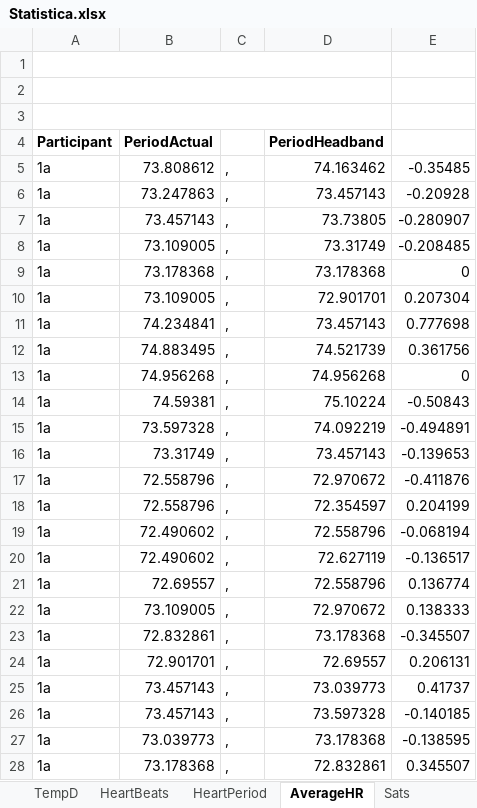
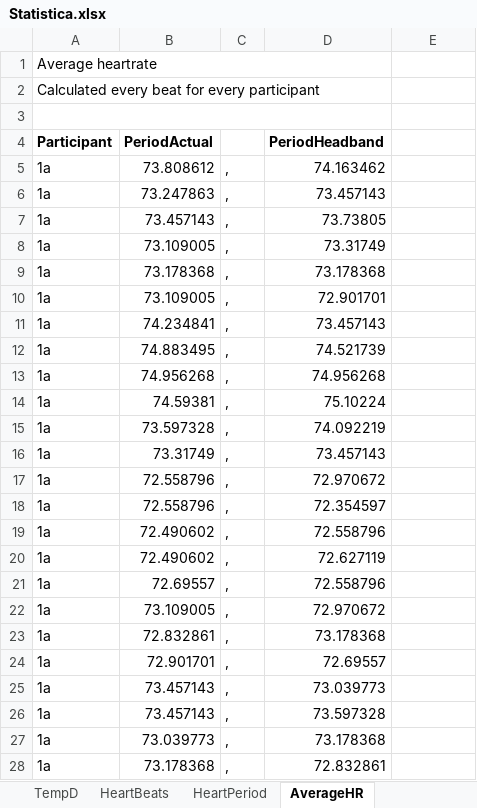
Before and after one commit to AndreBestbier/DataAnalysis, an Excel workbook: Excels/Statistica.xlsx, sheet AverageHR, drawn as a sheet; only a part is shown; values as stored, in another font and other column widths than the file's, no borders; the diff covers the shown part only; the diff names each change by its address in the sheet, - before the commit and + after, or states it on an @@ line.

```diff
--- a/Excels/Statistica.xlsx (sheet AverageHR)
+++ b/Excels/Statistica.xlsx (sheet AverageHR)
-A1 (Participant): (empty)
+A1 (Participant): Average heartrate
-A2 (Participant): (empty)
+A2 (Participant): Calculated every beat for every participant
-E5: -0.35485
+E5: (empty)
-E6: -0.20928
+E6: (empty)
-E7: -0.280907
+E7: (empty)
-E8: -0.208485
+E8: (empty)
-E9: 0
+E9: (empty)
-E10: 0.207304
+E10: (empty)
-E11: 0.777698
+E11: (empty)
-E12: 0.361756
+E12: (empty)
-E13: 0
+E13: (empty)
-E14: -0.50843
+E14: (empty)
-E15: -0.494891
+E15: (empty)
-E16: -0.139653
+E16: (empty)
-E17: -0.411876
+E17: (empty)
-E18: 0.204199
+E18: (empty)
-E19: -0.068194
+E19: (empty)
-E20: -0.136517
+E20: (empty)
-E21: 0.136774
+E21: (empty)
-E22: 0.138333
+E22: (empty)
-E23: -0.345507
+E23: (empty)
-E24: 0.206131
+E24: (empty)
-E25: 0.41737
+E25: (empty)
-E26: -0.140185
+E26: (empty)
-E27: -0.138595
+E27: (empty)
-E28: 0.345507
+E28: (empty)
```
Also changed, not shown: 251 edited cells elsewhere in this sheet, sheet Sats, other sheet tabs, 21 other files.
